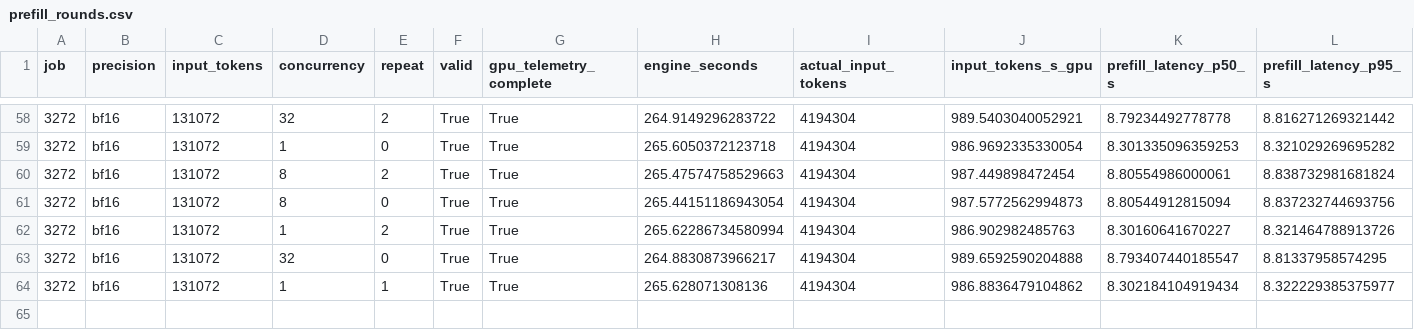
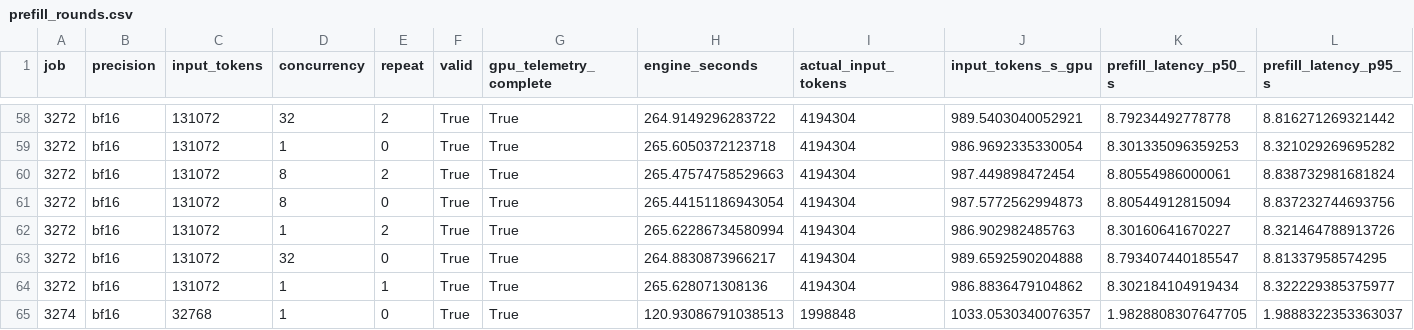
Before and after one commit to zhiyuanhubj/agent-benchmark-evals-20261019, a CSV file: evidence/muse_decode_perf_20261029/prefill_rounds.csv, drawn as a sheet; only a part is shown, gaps mark what is left out; rows hold the shown columns only; the diff names each change by its address in the sheet, - before the commit and + after, or states it on an @@ line.

Commit message:
Update independent Muse decode-only measurement progress

```diff
--- a/evidence/muse_decode_perf_20261029/prefill_rounds.csv
+++ b/evidence/muse_decode_perf_20261029/prefill_rounds.csv
+row 65: 3274 | bf16 | 32768 | 1 | 0 | True | True | 120.93086791038513 | 1998848 | 1033.0530340076357 | 1.9828808307647705 | 1.9888322353363037
```
Also changed, not shown: 19 other files.
